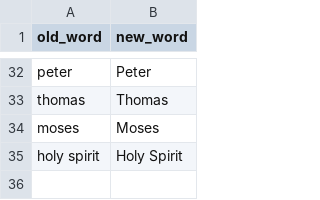
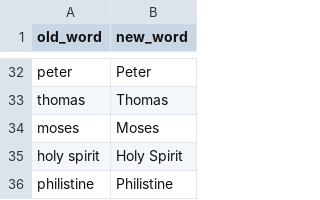
Before and after one commit to recc-tech/tech, a CSV file: scripts/captions/substitutions.csv, drawn as a sheet; only a part is shown, gaps mark what is left out.

Commit message:
Add substitution for 'philistine'

```diff
--- a/scripts/captions/substitutions.csv
+++ b/scripts/captions/substitutions.csv
@@ -35 +35,2 @@ moses,Moses
 holy spirit,Holy Spirit
+philistine,Philistine
```
